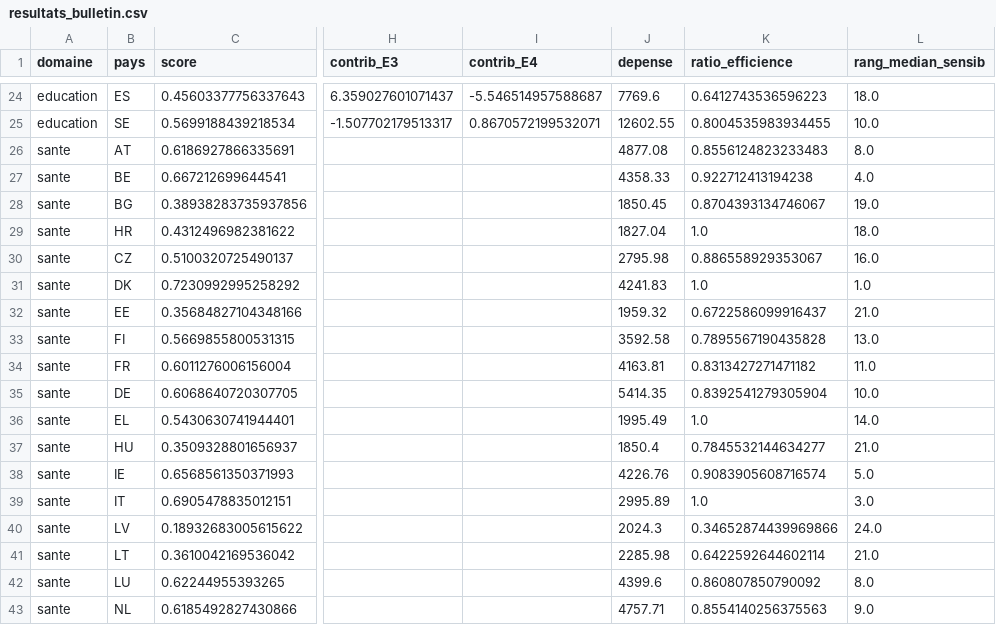
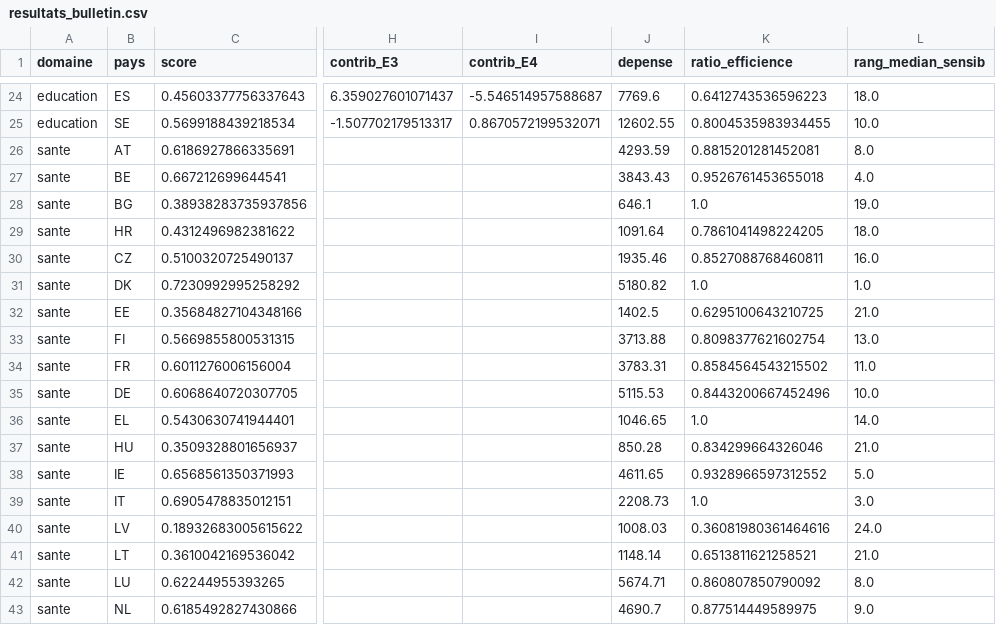
Before and after one commit to colinbaget-a11y/Projets-annexes, a CSV file: pisa/efficience/resultats_bulletin.csv, drawn as a sheet; only a part is shown, gaps mark what is left out; the diff covers the shown part only; the diff names each change by its address in the sheet, - before the commit and + after, or states it on an @@ line.

```diff
--- a/pisa/efficience/resultats_bulletin.csv
+++ b/pisa/efficience/resultats_bulletin.csv
-J26 (depense): 4877.08
+J26 (depense): 4293.59
-K26 (ratio_efficience): 0.8556124823233483
+K26 (ratio_efficience): 0.8815201281452081
-J27 (depense): 4358.33
+J27 (depense): 3843.43
-K27 (ratio_efficience): 0.922712413194238
+K27 (ratio_efficience): 0.9526761453655018
-J28 (depense): 1850.45
+J28 (depense): 646.1
-K28 (ratio_efficience): 0.8704393134746067
+K28 (ratio_efficience): 1.0
-J29 (depense): 1827.04
+J29 (depense): 1091.64
-K29 (ratio_efficience): 1.0
+K29 (ratio_efficience): 0.7861041498224205
-J30 (depense): 2795.98
+J30 (depense): 1935.46
-K30 (ratio_efficience): 0.886558929353067
+K30 (ratio_efficience): 0.8527088768460811
-J31 (depense): 4241.83
+J31 (depense): 5180.82
-J32 (depense): 1959.32
+J32 (depense): 1402.5
-K32 (ratio_efficience): 0.6722586099916437
+K32 (ratio_efficience): 0.6295100643210725
-J33 (depense): 3592.58
+J33 (depense): 3713.88
-K33 (ratio_efficience): 0.7895567190435828
+K33 (ratio_efficience): 0.8098377621602754
-J34 (depense): 4163.81
+J34 (depense): 3783.31
-K34 (ratio_efficience): 0.8313427271471182
+K34 (ratio_efficience): 0.8584564543215502
-J35 (depense): 5414.35
+J35 (depense): 5115.53
-K35 (ratio_efficience): 0.8392541279305904
+K35 (ratio_efficience): 0.8443200667452496
-J36 (depense): 1995.49
+J36 (depense): 1046.65
-J37 (depense): 1850.4
+J37 (depense): 850.28
-K37 (ratio_efficience): 0.7845532144634277
+K37 (ratio_efficience): 0.834299664326046
-J38 (depense): 4226.76
+J38 (depense): 4611.65
-K38 (ratio_efficience): 0.9083905608716574
+K38 (ratio_efficience): 0.9328966597312552
-J39 (depense): 2995.89
+J39 (depense): 2208.73
-J40 (depense): 2024.3
+J40 (depense): 1008.03
-K40 (ratio_efficience): 0.34652874439969866
+K40 (ratio_efficience): 0.36081980361464616
-J41 (depense): 2285.98
+J41 (depense): 1148.14
-K41 (ratio_efficience): 0.6422592644602114
+K41 (ratio_efficience): 0.6513811621258521
-J42 (depense): 4399.6
+J42 (depense): 5674.71
-J43 (depense): 4757.71
+J43 (depense): 4690.7
-K43 (ratio_efficience): 0.8554140256375563
+K43 (ratio_efficience): 0.877514449589975
```
Also changed, not shown: 10 edited cells elsewhere in this file, pisa/efficience/couverture.csv, pisa/efficience/indicateurs.csv, 9 other files.
